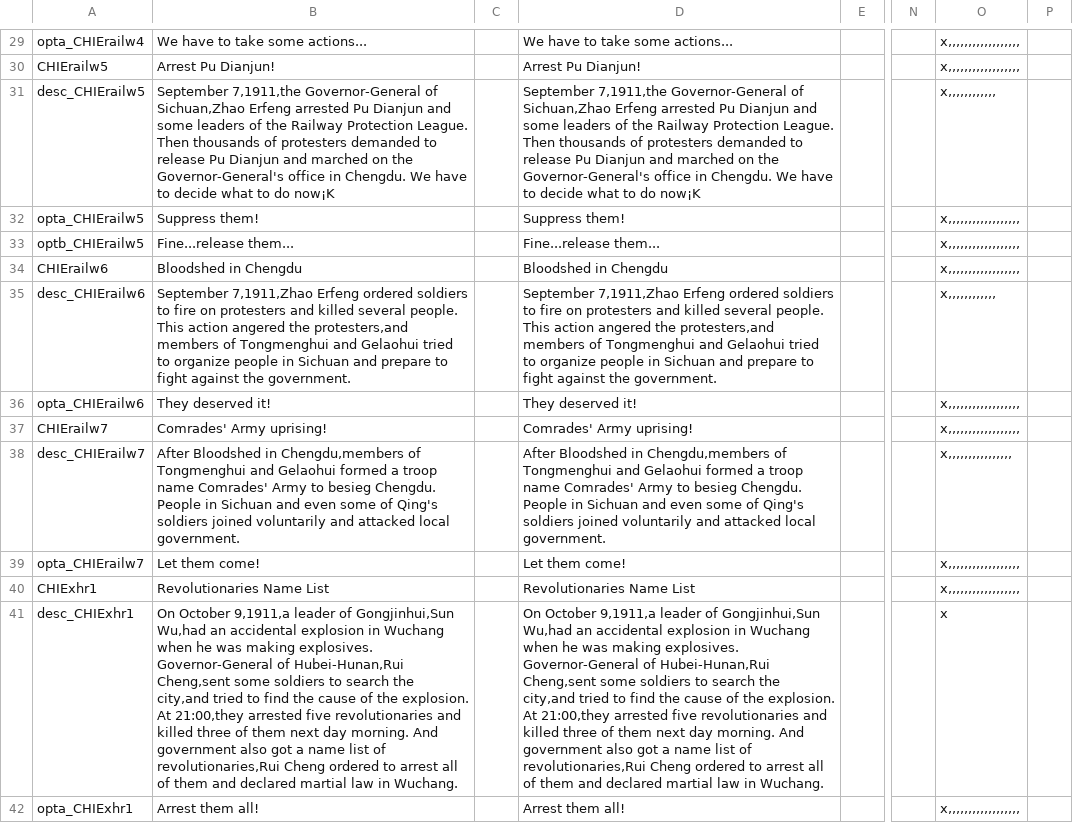
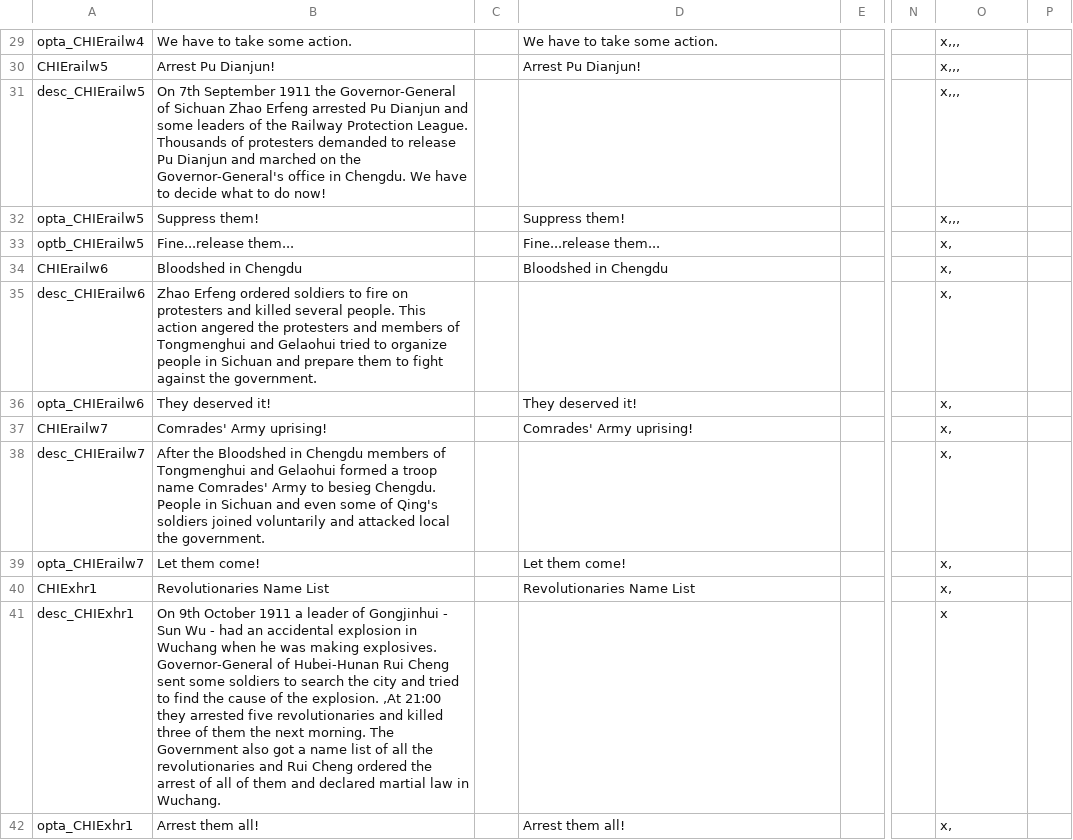
Before and after one commit to dthird3/ww1tfh, a CSV file: localisation/firstsg-WW1_Events.csv, drawn as a sheet; only a part is shown, gaps mark what is left out; the diff covers the shown part only; the diff names each change by its address in the sheet, - before the commit and + after, or states it on an @@ line.

```diff
--- a/localisation/firstsg-WW1_Events.csv
+++ b/localisation/firstsg-WW1_Events.csv
-B29: We have to take some actions...
+B29: We have to take some action.
-D29: We have to take some actions...
+D29: We have to take some action.
-O29:O30: x,,,,,,,,,,,,,,,,,,
+O29:O30: x,,,
-B31: September 7,1911,the Governor-General of Sichuan,Zhao Erfeng arrested Pu Dianjun and some leaders of the Railway Protection League. Then thousands of protesters demanded to release Pu Dianjun and marched on the Governor-General's office in Chengdu. We have to decide what to do now¡K
+B31: On 7th September 1911 the Governor-General of Sichuan Zhao Erfeng arrested Pu Dianjun and some leaders of the Railway Protection League. Thousands of protesters demanded to release Pu Dianjun and marched on the Governor-General's office in Chengdu. We have to decide what to do now!
-D31: September 7,1911,the Governor-General of Sichuan,Zhao Erfeng arrested Pu Dianjun and some leaders of the Railway Protection League. Then thousands of protesters demanded to release Pu Dianjun and marched on the Governor-General's office in Chengdu. We have to decide what to do now¡K
+D31: (empty)
-O31: x,,,,,,,,,,,,
+O31: x,,,
-O32: x,,,,,,,,,,,,,,,,,,
+O32: x,,,
-O33:O34: x,,,,,,,,,,,,,,,,,,
+O33:O34: x,
-B35: September 7,1911,Zhao Erfeng ordered soldiers to fire on protesters and killed several people. This action angered the protesters,and members of Tongmenghui and Gelaohui tried to organize people in Sichuan and prepare to fight…
+B35: Zhao Erfeng ordered soldiers to fire on protesters and killed several people. This action angered the protesters and members of Tongmenghui and Gelaohui tried to organize people in Sichuan and prepare them to fight…
-D35: September 7,1911,Zhao Erfeng ordered soldiers to fire on protesters and killed several people. This action angered the protesters,and members of Tongmenghui and Gelaohui tried to organize people in Sichuan and prepare to fight against the government.
+D35: (empty)
-O35: x,,,,,,,,,,,,
+O35: x,
-O36:O37: x,,,,,,,,,,,,,,,,,,
+O36:O37: x,
-B38: After Bloodshed in Chengdu,members of Tongmenghui and Gelaohui formed a troop name Comrades' Army to besieg Chengdu. People in Sichuan and even some of Qing's soldiers joined voluntarily and attacked local government.
+B38: After the Bloodshed in Chengdu members of Tongmenghui and Gelaohui formed a troop name Comrades' Army to besieg Chengdu. People in Sichuan and even some of Qing's soldiers joined voluntarily and attacked local the government.
-D38: After Bloodshed in Chengdu,members of Tongmenghui and Gelaohui formed a troop name Comrades' Army to besieg Chengdu. People in Sichuan and even some of Qing's soldiers joined voluntarily and attacked local government.
+D38: (empty)
-O38: x,,,,,,,,,,,,,,,,
+O38: x,
-O39:O40: x,,,,,,,,,,,,,,,,,,
+O39:O40: x,
-B41: On October 9,1911,a leader of Gongjinhui,Sun Wu,had an accidental explosion in Wuchang when he was making explosives. Governor-General of Hubei-Hunan,Rui Cheng,sent some soldiers to search the city,and tried to find the cause of the explosion. At 21:00,they arrested five revolutionaries and killed three of them next day morning. And government also got a name list of revolutionaries,Rui Cheng ordered to arrest all of…
+B41: On 9th October 1911 a leader of Gongjinhui - Sun Wu - had an accidental explosion in Wuchang when he was making explosives. Governor-General of Hubei-Hunan Rui Cheng sent some soldiers to search the city and tried to find the cause of the explosion. ,At 21:00 they arrested five revolutionaries and killed three of them the next morning. The Government also got a name list of all the revolutionaries and Rui Cheng ordered the arrest of all of…
-D41: On October 9,1911,a leader of Gongjinhui,Sun Wu,had an accidental explosion in Wuchang when he was making explosives. Governor-General of Hubei-Hunan,Rui Cheng,sent some soldiers to search the city,and tried to find the cause of the explosion. At 21:00,they arrested five revolutionaries and killed three of them next day morning. And government also got a name list of revolutionaries,Rui Cheng ordered to arrest all of them and declared martial law in Wuchang.
+D41: (empty)
-O42: x,,,,,,,,,,,,,,,,,,
+O42: x,
```
Also changed, not shown: 2 added rows, 2 removed rows and 109 edited cells elsewhere in this file, 3 other files.
